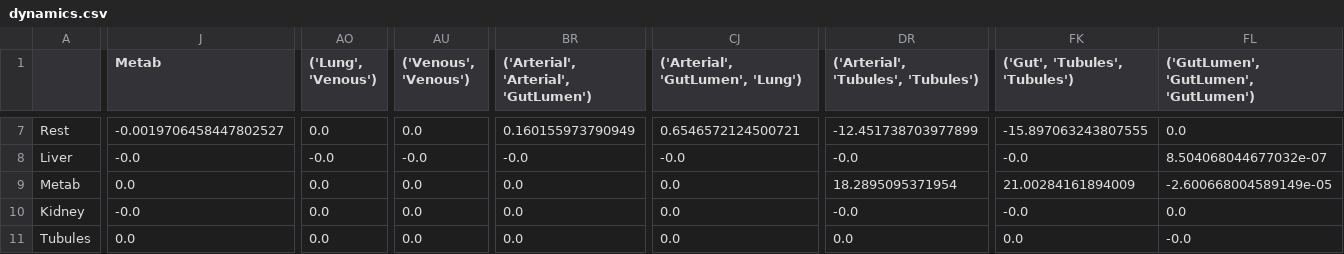
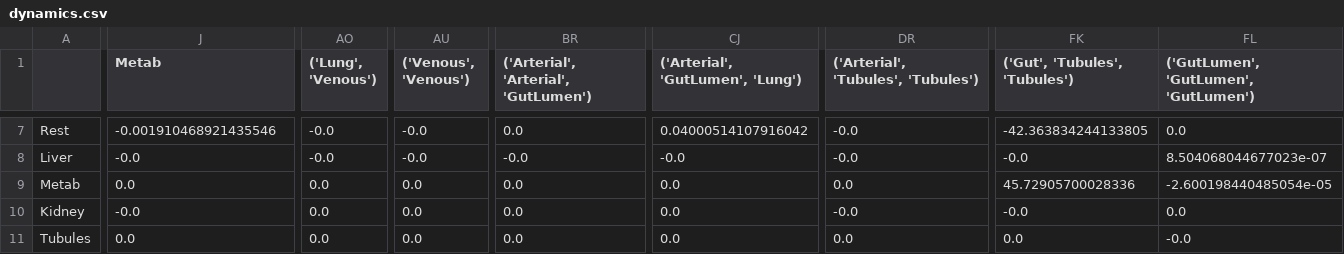
Before and after one commit to johnhainline/sparsedynamics, a CSV file: models/data/dynamics.csv, drawn as a sheet; only a part is shown, gaps mark what is left out; the diff covers the shown part only; the diff names each change by its address in the sheet, - before the commit and + after, or states it on an @@ line.

```diff
--- a/models/data/dynamics.csv
+++ b/models/data/dynamics.csv
-J7 (Metab): -0.0019706458447802527
+J7 (Metab): -0.001910468921435546
-AO7 (('Lung', 'Venous')): 0.0
+AO7 (('Lung', 'Venous')): -0.0
-AU7 (('Venous', 'Venous')): 0.0
+AU7 (('Venous', 'Venous')): -0.0
-BR7: 0.160155973790949
+BR7: 0.0
-CJ7 (('Arterial', 'GutLumen', 'Lung')): 0.6546572124500721
+CJ7 (('Arterial', 'GutLumen', 'Lung')): 0.04000514107916042
-DR7: -12.451738703977899
+DR7: -0.0
-FK7 (('Gut', 'Tubules', 'Tubules')): -15.897063243807555
+FK7 (('Gut', 'Tubules', 'Tubules')): -42.363834244133805
-FL8: 8.504068044677032e-07
+FL8: 8.504068044677023e-07
-DR9: 18.2895095371954
+DR9: 0.0
-FK9 (('Gut', 'Tubules', 'Tubules')): 21.00284161894009
+FK9 (('Gut', 'Tubules', 'Tubules')): 45.72905700028336
-FL9: -2.600668004589149e-05
+FL9: -2.600198440485054e-05
```
Also changed, not shown: 54 edited cells elsewhere in this file, 27 other files.
